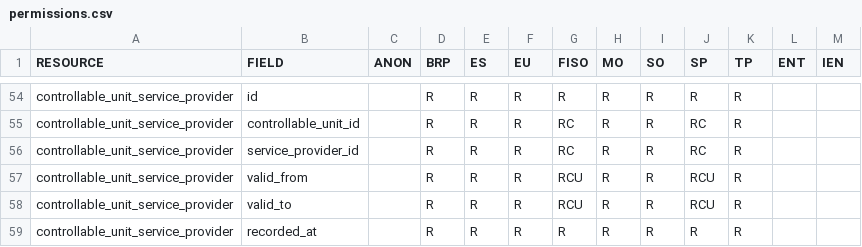
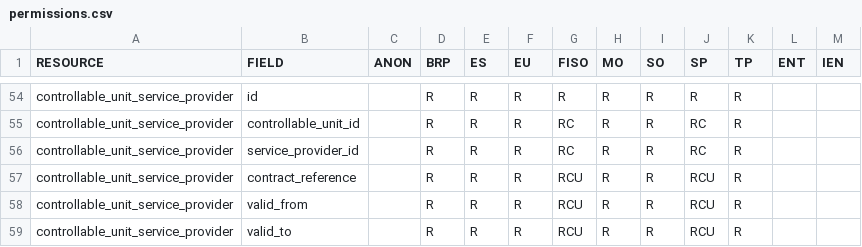
Before and after one commit to elhub/flex-information-system, a CSV file: local/input/permissions.csv, drawn as a sheet; only a part is shown, gaps mark what is left out; the shorter side is filled out with more unchanged rows; the diff names each change by its address in the sheet, - before the commit and + after, or states it on an @@ line.

Commit message:
feat: new field CUSP.contract_reference (FLEX-461)

```diff
--- a/local/input/permissions.csv
+++ b/local/input/permissions.csv
+row 57: controllable_unit_service_provider | contract_reference |  | R | R | R | RCU | R | R | RCU | R
```
Also changed, not shown: 32 other files.
